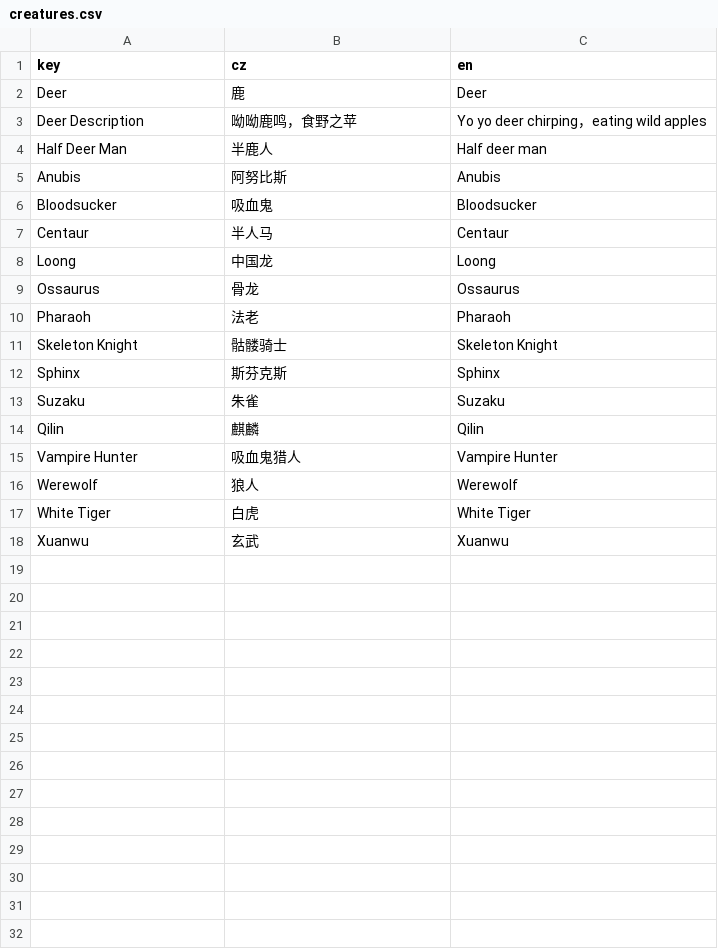
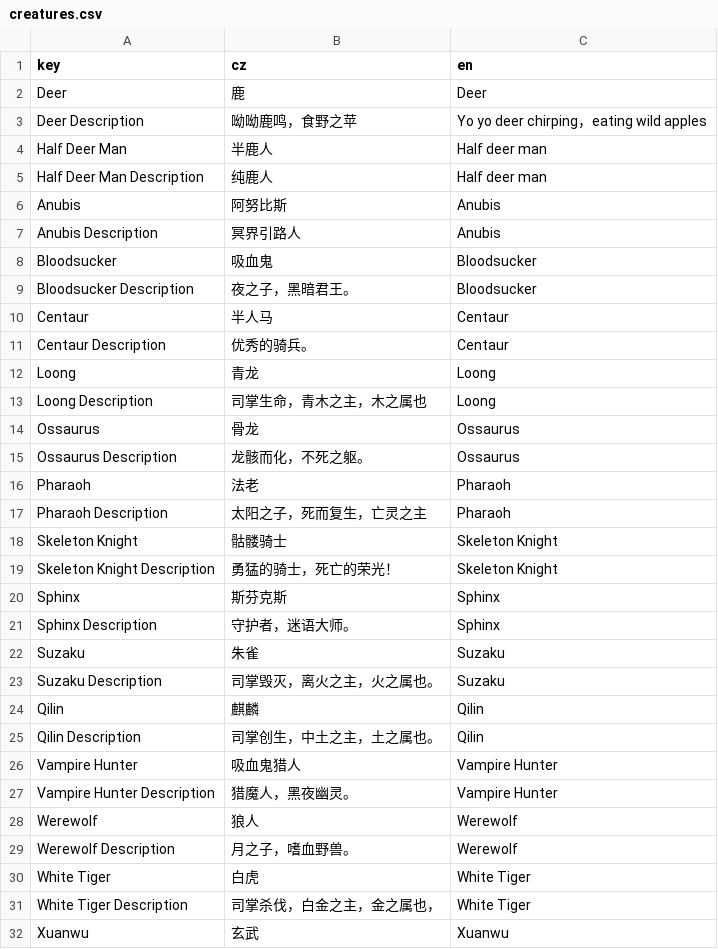
Before and after one commit to inmny/CW_FanstasyCreature, a CSV file: Locales/creatures.csv, drawn as a sheet; only a part is shown; the diff covers the shown part only.

```diff
--- a/Locales/creatures.csv
+++ b/Locales/creatures.csv
@@ -4,15 +4,29 @@ Deer Description,呦呦鹿鸣，食野之苹,Yo yo deer chirping，eating wild a
 Half Deer Man,半鹿人,Half deer man
+Half Deer Man Description,纯鹿人,Half deer man
 Anubis,阿努比斯,Anubis
+Anubis Description,冥界引路人,Anubis
 Bloodsucker,吸血鬼,Bloodsucker
+Bloodsucker Description,夜之子，黑暗君王。,Bloodsucker
 Centaur,半人马,Centaur
-Loong,中国龙,Loong
+Centaur Description,优秀的骑兵。,Centaur
+Loong,青龙,Loong
+Loong Description,司掌生命，青木之主，木之属也,Loong
 Ossaurus,骨龙,Ossaurus
+Ossaurus Description,龙骸而化，不死之躯。,Ossaurus
 Pharaoh,法老,Pharaoh
+Pharaoh Description,太阳之子，死而复生，亡灵之主,Pharaoh
 Skeleton Knight,骷髅骑士,Skeleton Knight
+Skeleton Knight Description,勇猛的骑士，死亡的荣光！,Skeleton Knight
 Sphinx,斯芬克斯,Sphinx
+Sphinx Description,守护者，迷语大师。,Sphinx
 Suzaku,朱雀,Suzaku
+Suzaku Description,司掌毁灭，离火之主，火之属也。,Suzaku
 Qilin,麒麟,Qilin
+Qilin Description,司掌创生，中土之主，土之属也。,Qilin
 Vampire Hunter,吸血鬼猎人,Vampire Hunter
+Vampire Hunter Description,猎魔人，黑夜幽灵。,Vampire Hunter
 Werewolf,狼人,Werewolf
+Werewolf Description,月之子，嗜血野兽。,Werewolf
 White Tiger,白虎,White Tiger
+White Tiger Description,司掌杀伐，白金之主，金之属也，,White Tiger
 Xuanwu,玄武,Xuanwu
```
Also changed, not shown: 1 added row elsewhere in this file, 20 other files.
